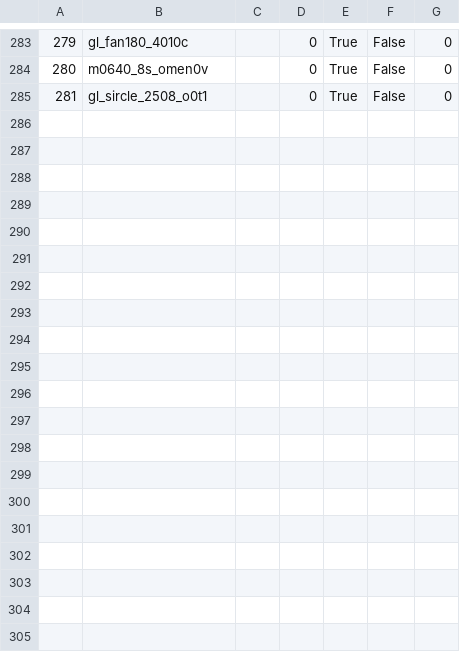
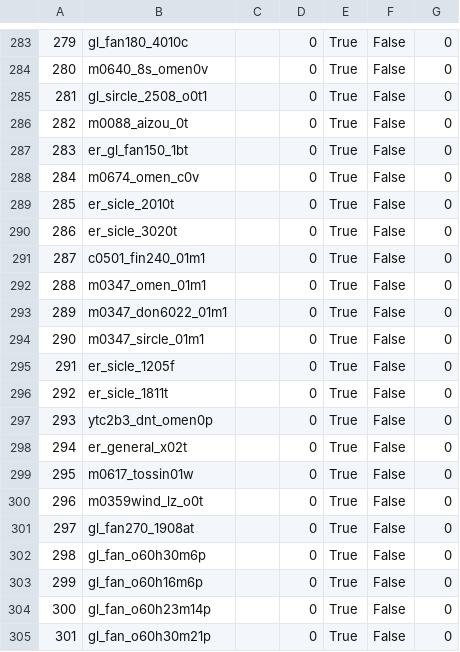
Before and after one commit to ff14wed/aetherometer, a CSV file: resources/datasheets/Omen.csv, drawn as a sheet; only a part is shown, gaps mark what is left out; the diff names each change by its address in the sheet, - before the commit and + after, or states it on an @@ line.

```diff
--- a/resources/datasheets/Omen.csv
+++ b/resources/datasheets/Omen.csv
+row 286: 282 | m0088_aizou_0t |  | 0 | True | False | 0
+row 287: 283 | er_gl_fan150_1bt |  | 0 | True | False | 0
+row 288: 284 | m0674_omen_c0v |  | 0 | True | False | 0
+row 289: 285 | er_sicle_2010t |  | 0 | True | False | 0
+row 290: 286 | er_sicle_3020t |  | 0 | True | False | 0
+row 291: 287 | c0501_fin240_01m1 |  | 0 | True | False | 0
+row 292: 288 | m0347_omen_01m1 |  | 0 | True | False | 0
+row 293: 289 | m0347_don6022_01m1 |  | 0 | True | False | 0
+row 294: 290 | m0347_sircle_01m1 |  | 0 | True | False | 0
+row 295: 291 | er_sicle_1205f |  | 0 | True | False | 0
+row 296: 292 | er_sicle_1811t |  | 0 | True | False | 0
+row 297: 293 | ytc2b3_dnt_omen0p |  | 0 | True | False | 0
+row 298: 294 | er_general_x02t |  | 0 | True | False | 0
+row 299: 295 | m0617_tossin01w |  | 0 | True | False | 0
+row 300: 296 | m0359wind_lz_o0t |  | 0 | True | False | 0
+row 301: 297 | gl_fan270_1908at |  | 0 | True | False | 0
+row 302: 298 | gl_fan_o60h30m6p |  | 0 | True | False | 0
+row 303: 299 | gl_fan_o60h16m6p |  | 0 | True | False | 0
+row 304: 300 | gl_fan_o60h23m14p |  | 0 | True | False | 0
+row 305: 301 | gl_fan_o60h30m21p |  | 0 | True | False | 0
```
Also changed, not shown: resources/datasheets/Map.csv, resources/datasheets/ModelSkeleton.csv, 10 other files.
